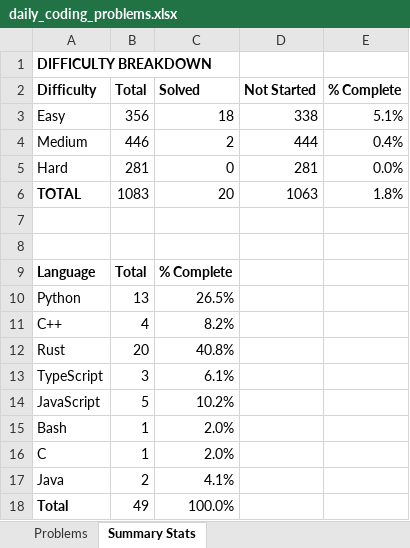
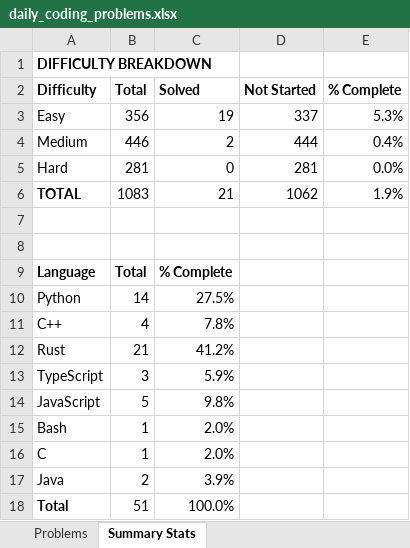
Before and after one commit to TenthEdict/Daily_Coding_Problems, an Excel workbook: daily_coding_problems.xlsx, sheet Summary Stats, drawn as a sheet; values as stored, in another font and other column widths than the file's, no borders; the diff names each change by its address in the sheet, - before the commit and + after, or states it on an @@ line.

```diff
--- a/daily_coding_problems.xlsx (sheet Summary Stats)
+++ b/daily_coding_problems.xlsx (sheet Summary Stats)
-C3 (Solved): 18
+C3 (Solved): 19
-D3 (Not Started): 338
+D3 (Not Started): 337
-E3 (% Complete): 5.1%
+E3 (% Complete): 5.3%
-C6 (Solved): 20
+C6 (Solved): 21
-D6 (Not Started): 1063
+D6 (Not Started): 1062
-E6 (% Complete): 1.8%
+E6 (% Complete): 1.9%
-B10 (Total): 13
+B10 (Total): 14
-C10 (Solved): 26.5%
+C10 (Solved): 27.5%
-C11 (Solved): 8.2%
+C11 (Solved): 7.8%
-B12 (Total): 20
+B12 (Total): 21
-C12 (Solved): 40.8%
+C12 (Solved): 41.2%
-C13 (Solved): 6.1%
+C13 (Solved): 5.9%
-C14 (Solved): 10.2%
+C14 (Solved): 9.8%
-C17 (Solved): 4.1%
+C17 (Solved): 3.9%
-B18 (Total): 49
+B18 (Total): 51
```
Also changed, not shown: sheet Problems, 2 other files.
